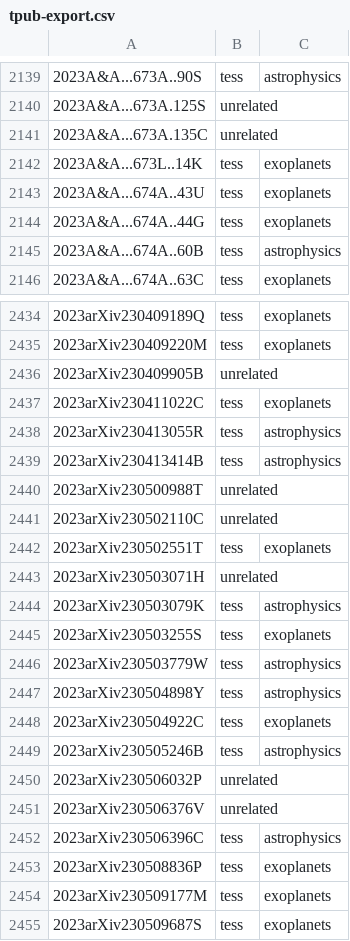
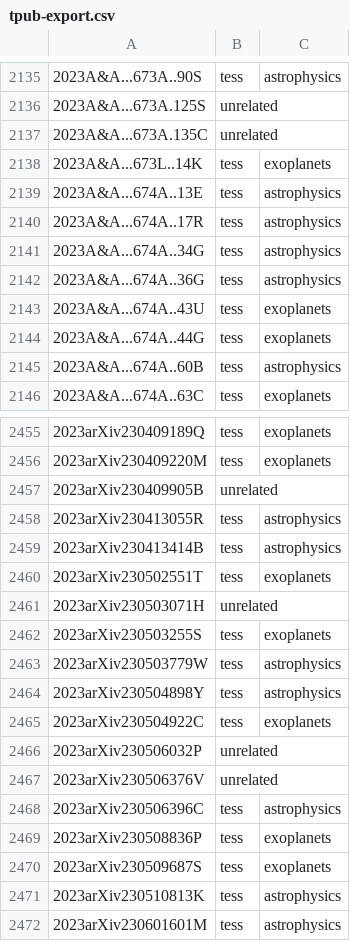
Before and after one commit to tessgi/tpub, a CSV file: data/tpub-export.csv, drawn as a sheet; only a part is shown, gaps mark what is left out; the shorter side is filled out with more unchanged rows; removed rows and columns are numbered as before the commit, all else as after; the diff covers the shown part only; the diff names each change by its address in the sheet, - before the commit and + after, or states it on an @@ line.

```diff
--- a/data/tpub-export.csv
+++ b/data/tpub-export.csv
+row 2139: 2023A&A...674A..13E | tess | astrophysics
+row 2140: 2023A&A...674A..17R | tess | astrophysics
+row 2141: 2023A&A...674A..34G | tess | astrophysics
+row 2142: 2023A&A...674A..36G | tess | astrophysics
-row 2437: 2023arXiv230411022C | tess | exoplanets
-row 2440: 2023arXiv230500988T | unrelated
-row 2441: 2023arXiv230502110C | unrelated
-row 2444: 2023arXiv230503079K | tess | astrophysics
-row 2449: 2023arXiv230505246B | tess | astrophysics
-row 2454: 2023arXiv230509177M | tess | exoplanets
```
Also changed, not shown: 34 added rows, 12 removed rows and 2 edited cells elsewhere in this file, 1 other file.
